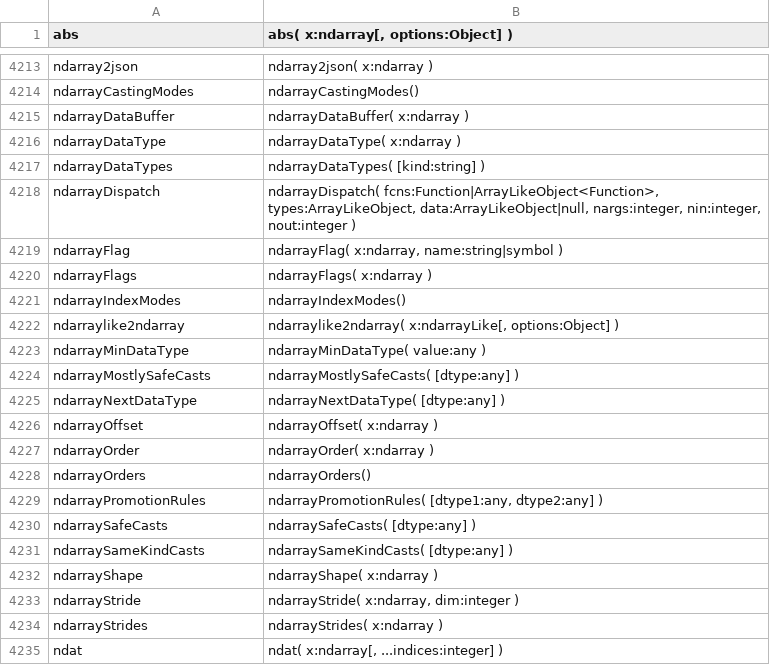
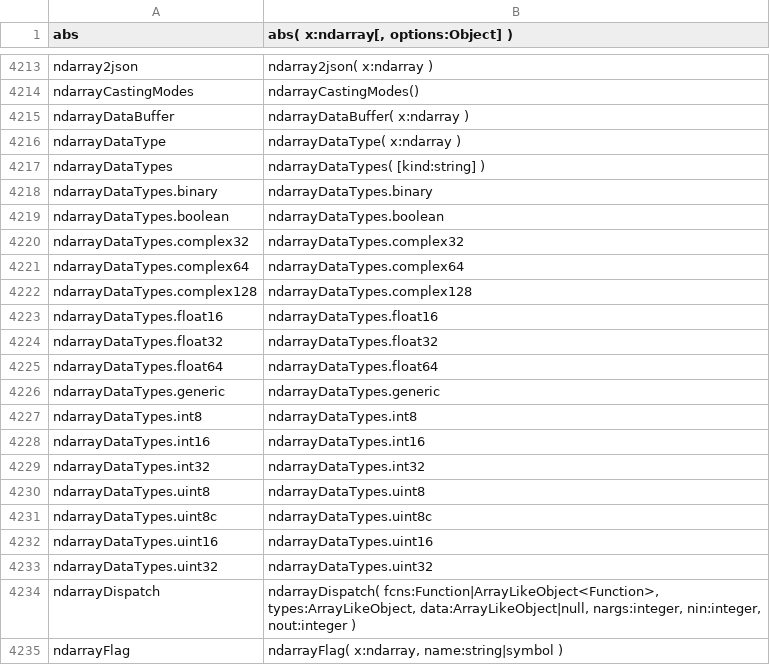
Before and after one commit to stdlib-js/repl-typed-signature, a CSV file: data/data.csv, drawn as a sheet; only a part is shown, gaps mark what is left out; the shorter side is filled out with more unchanged rows.

```diff
--- a/data/data.csv
+++ b/data/data.csv
@@ -4217,2 +4217,18 @@ ndarrayDataType,"ndarrayDataType( x:ndarray )"
 ndarrayDataTypes,"ndarrayDataTypes( [kind:string] )"
+ndarrayDataTypes.binary,"ndarrayDataTypes.binary"
+ndarrayDataTypes.boolean,"ndarrayDataTypes.boolean"
+ndarrayDataTypes.complex32,"ndarrayDataTypes.complex32"
+ndarrayDataTypes.complex64,"ndarrayDataTypes.complex64"
+ndarrayDataTypes.complex128,"ndarrayDataTypes.complex128"
+ndarrayDataTypes.float16,"ndarrayDataTypes.float16"
+ndarrayDataTypes.float32,"ndarrayDataTypes.float32"
+ndarrayDataTypes.float64,"ndarrayDataTypes.float64"
+ndarrayDataTypes.generic,"ndarrayDataTypes.generic"
+ndarrayDataTypes.int8,"ndarrayDataTypes.int8"
+ndarrayDataTypes.int16,"ndarrayDataTypes.int16"
+ndarrayDataTypes.int32,"ndarrayDataTypes.int32"
+ndarrayDataTypes.uint8,"ndarrayDataTypes.uint8"
+ndarrayDataTypes.uint8c,"ndarrayDataTypes.uint8c"
+ndarrayDataTypes.uint16,"ndarrayDataTypes.uint16"
+ndarrayDataTypes.uint32,"ndarrayDataTypes.uint32"
 ndarrayDispatch,"ndarrayDispatch( fcns:Function|ArrayLikeObject<Function>, types:ArrayLikeObject, data:ArrayLikeObject|null, nargs:integer, nin:integer, nout:integer )"
```
Also changed, not shown: 4 other files.
